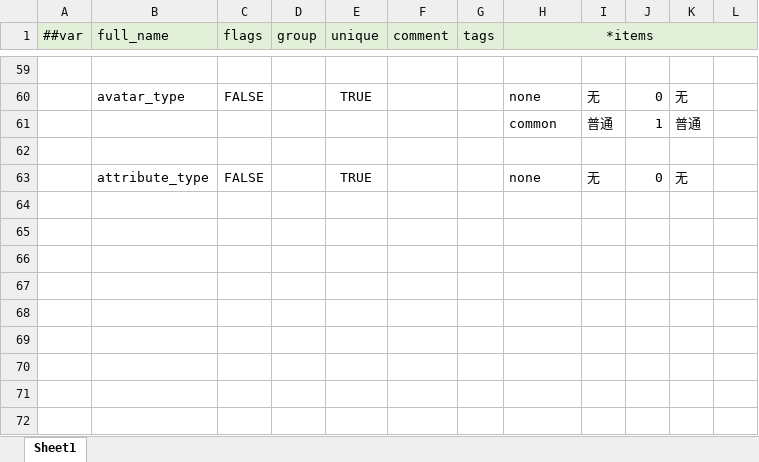
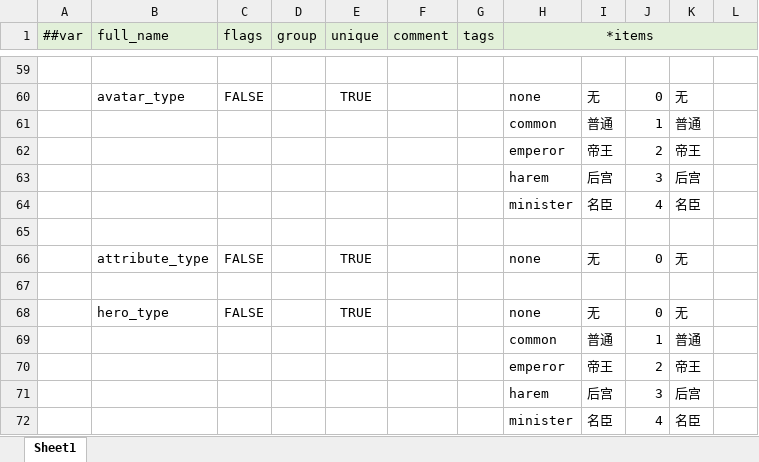
Before and after one commit to WuyangPeng/Velocis, an Excel workbook: Assets/Game/luban/config/enums.xlsx, sheet Sheet1, drawn as a sheet; only a part is shown, gaps mark what is left out; values as stored, in another font and other column widths than the file's, no borders; the diff names each change by its address in the sheet, - before the commit and + after, or states it on an @@ line.

```diff
--- a/Assets/Game/luban/config/enums.xlsx (sheet Sheet1)
+++ b/Assets/Game/luban/config/enums.xlsx (sheet Sheet1)
+row 62:  |  |  |  |  |  |  | emperor | 帝王 | 2 | 帝王
+row 63:  |  |  |  |  |  |  | harem | 后宫 | 3 | 后宫
+row 64:  |  |  |  |  |  |  | minister | 名臣 | 4 | 名臣
+row 67: (empty)
+row 68:  | hero_type | FALSE |  | TRUE |  |  | none | 无 | 0 | 无
+row 69:  |  |  |  |  |  |  | common | 普通 | 1 | 普通
+row 70:  |  |  |  |  |  |  | emperor | 帝王 | 2 | 帝王
+row 71:  |  |  |  |  |  |  | harem | 后宫 | 3 | 后宫
+row 72:  |  |  |  |  |  |  | minister | 名臣 | 4 | 名臣
```
Also changed, not shown: Assets/Game/luban/config/general/avatar.xlsx, Assets/Game/luban/config/general/default_item.xlsx, 27 other files.
